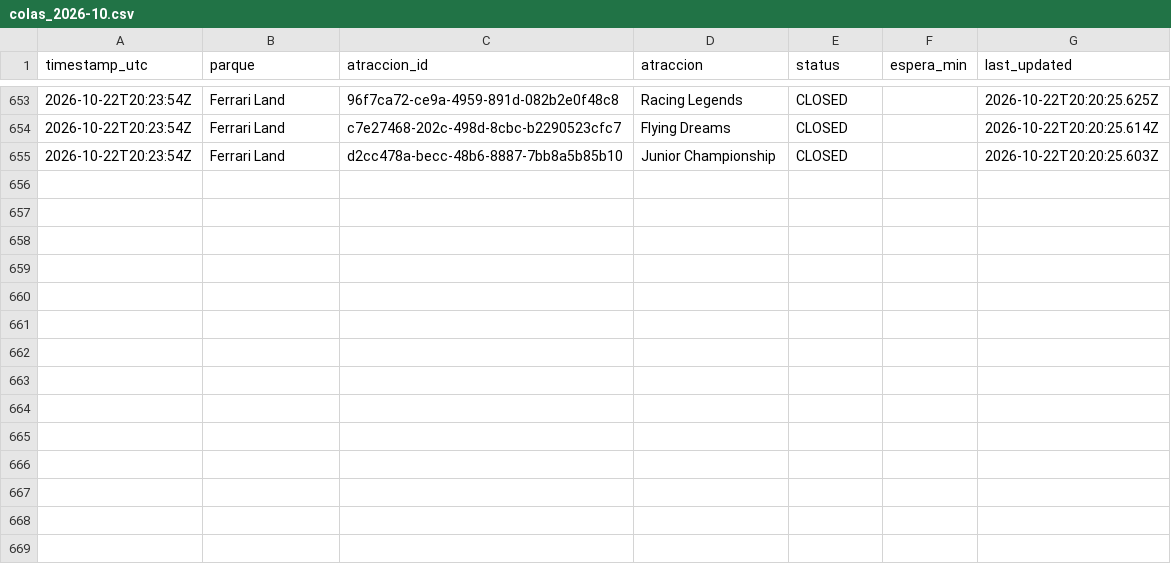
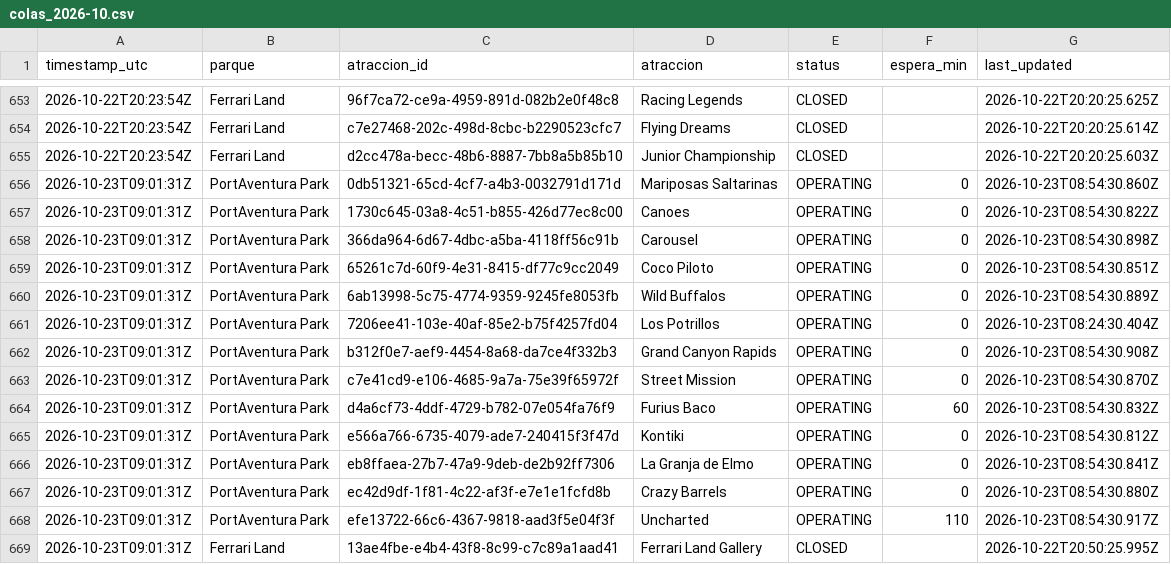
Before and after one commit to ridehunters/colas-portaventura, a CSV file: data/historico/colas_2026-10.csv, drawn as a sheet; only a part is shown, gaps mark what is left out; the diff names each change by its address in the sheet, - before the commit and + after, or states it on an @@ line.

```diff
--- a/data/historico/colas_2026-10.csv
+++ b/data/historico/colas_2026-10.csv
+row 656: 2026-10-23T09:01:31Z | PortAventura Park | 0db51321-65cd-4cf7-a4b3-0032791d171d | Mariposas Saltarinas | OPERATING | 0 | 2026-10-23T08:54:30.860Z
+row 657: 2026-10-23T09:01:31Z | PortAventura Park | 1730c645-03a8-4c51-b855-426d77ec8c00 | Canoes | OPERATING | 0 | 2026-10-23T08:54:30.822Z
+row 658: 2026-10-23T09:01:31Z | PortAventura Park | 366da964-6d67-4dbc-a5ba-4118ff56c91b | Carousel | OPERATING | 0 | 2026-10-23T08:54:30.898Z
+row 659: 2026-10-23T09:01:31Z | PortAventura Park | 65261c7d-60f9-4e31-8415-df77c9cc2049 | Coco Piloto | OPERATING | 0 | 2026-10-23T08:54:30.851Z
+row 660: 2026-10-23T09:01:31Z | PortAventura Park | 6ab13998-5c75-4774-9359-9245fe8053fb | Wild Buffalos | OPERATING | 0 | 2026-10-23T08:54:30.889Z
+row 661: 2026-10-23T09:01:31Z | PortAventura Park | 7206ee41-103e-40af-85e2-b75f4257fd04 | Los Potrillos | OPERATING | 0 | 2026-10-23T08:24:30.404Z
+row 662: 2026-10-23T09:01:31Z | PortAventura Park | b312f0e7-aef9-4454-8a68-da7ce4f332b3 | Grand Canyon Rapids | OPERATING | 0 | 2026-10-23T08:54:30.908Z
+row 663: 2026-10-23T09:01:31Z | PortAventura Park | c7e41cd9-e106-4685-9a7a-75e39f65972f | Street Mission | OPERATING | 0 | 2026-10-23T08:54:30.870Z
+row 664: 2026-10-23T09:01:31Z | PortAventura Park | d4a6cf73-4ddf-4729-b782-07e054fa76f9 | Furius Baco | OPERATING | 60 | 2026-10-23T08:54:30.832Z
+row 665: 2026-10-23T09:01:31Z | PortAventura Park | e566a766-6735-4079-ade7-240415f3f47d | Kontiki | OPERATING | 0 | 2026-10-23T08:54:30.812Z
+row 666: 2026-10-23T09:01:31Z | PortAventura Park | eb8ffaea-27b7-47a9-9deb-de2b92ff7306 | La Granja de Elmo | OPERATING | 0 | 2026-10-23T08:54:30.841Z
+row 667: 2026-10-23T09:01:31Z | PortAventura Park | ec42d9df-1f81-4c22-af3f-e7e1e1fcfd8b | Crazy Barrels | OPERATING | 0 | 2026-10-23T08:54:30.880Z
+row 668: 2026-10-23T09:01:31Z | PortAventura Park | efe13722-66c6-4367-9818-aad3f5e04f3f | Uncharted | OPERATING | 110 | 2026-10-23T08:54:30.917Z
+row 669: 2026-10-23T09:01:31Z | Ferrari Land | 13ae4fbe-e4b4-43f8-8c99-c7c89a1aad41 | Ferrari Land Gallery | CLOSED |  | 2026-10-22T20:50:25.995Z
```
Also changed, not shown: data/historico/queuetimes_2026-10.csv.
